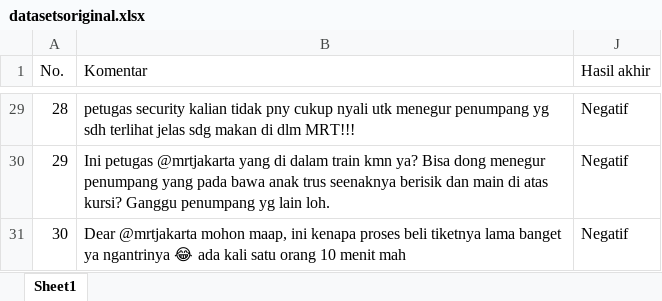
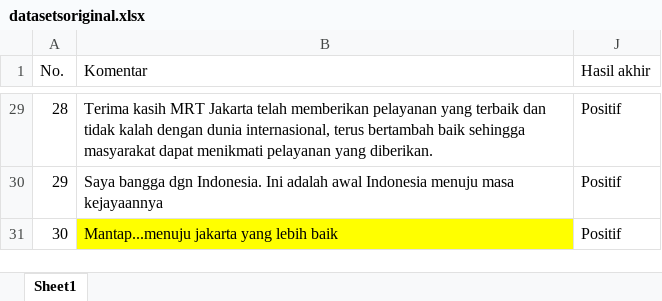
Before and after one commit to radityarin/skripsi, an Excel workbook: Code/datasetsoriginal.xlsx, sheet Sheet1, drawn as a sheet; only a part is shown, gaps mark what is left out; values as stored, in another font and other column widths than the file's, no borders; the diff covers the shown part only; the diff names each change by its address in the sheet, - before the commit and + after, or states it on an @@ line.

```diff
--- a/Code/datasetsoriginal.xlsx (sheet Sheet1)
+++ b/Code/datasetsoriginal.xlsx (sheet Sheet1)
-B29 (Komentar): petugas security kalian tidak pny cukup nyali utk menegur penumpang yg sdh terlihat jelas sdg makan di dlm MRT!!!
+B29 (Komentar): Terima kasih MRT Jakarta telah memberikan pelayanan yang terbaik dan tidak kalah dengan dunia internasional, terus bertambah baik sehingga masyarakat dapat menikmati pelayanan yang diberikan.
-J29:J31 (Hasil akhir): Negatif
+J29:J31 (Hasil akhir): Positif
-B30 (Komentar): Ini petugas @mrtjakarta yang di dalam train kmn ya? Bisa dong menegur penumpang yang pada bawa anak trus seenaknya berisik dan main di atas kursi? Ganggu penumpang yg lain loh.
+B30 (Komentar): Saya bangga dgn Indonesia. Ini adalah awal Indonesia menuju masa kejayaannya
-B31 (Komentar): Dear @mrtjakarta mohon maap, ini kenapa proses beli tiketnya lama banget ya ngantrinya 😂 ada kali satu orang 10 menit mah
+B31 (Komentar): Mantap...menuju jakarta yang lebih baik
-B31 fill: none
+B31 fill: #FFFF00
```
Also changed, not shown: 44 edited cells and cell formats elsewhere in this sheet, 10 other files.
